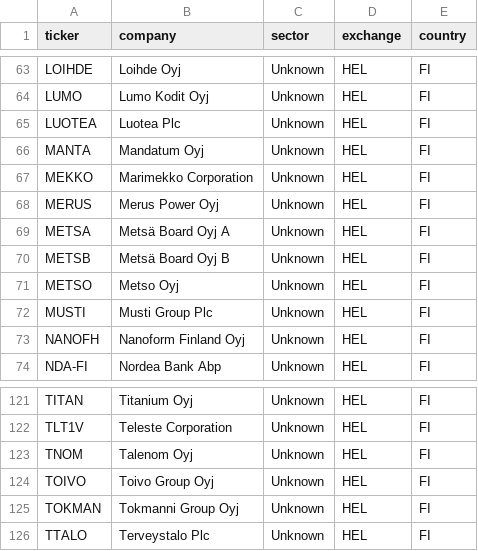
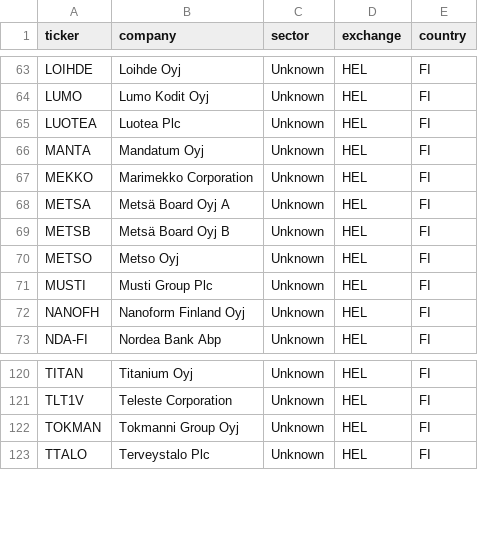
Before and after one commit to hiqporoid/Magicformula-suomi, a CSV file: python_pipeline/data/main_market_universe.csv, drawn as a sheet; only a part is shown, gaps mark what is left out; the diff names each change by its address in the sheet, - before the commit and + after, or states it on an @@ line.

```diff
--- a/python_pipeline/data/main_market_universe.csv
+++ b/python_pipeline/data/main_market_universe.csv
-row 68: MERUS | Merus Power Oyj | Unknown | HEL | FI
-row 123: TNOM | Talenom Oyj | Unknown | HEL | FI
-row 124: TOIVO | Toivo Group Oyj | Unknown | HEL | FI
```
Also changed, not shown: python_pipeline/data/financials.csv, python_pipeline/data/stockholm_main_market_universe.csv, 1 other file.
